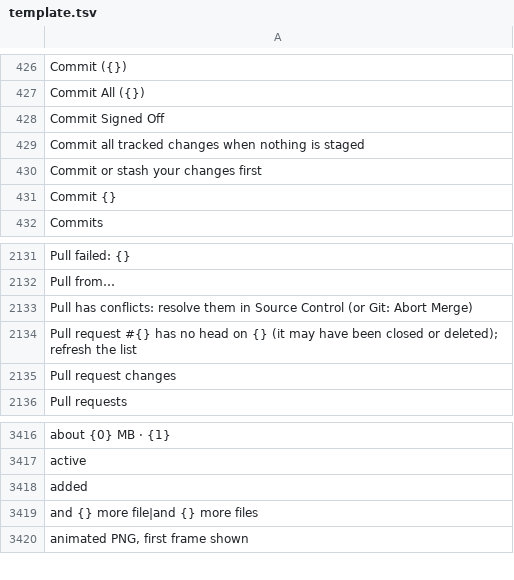
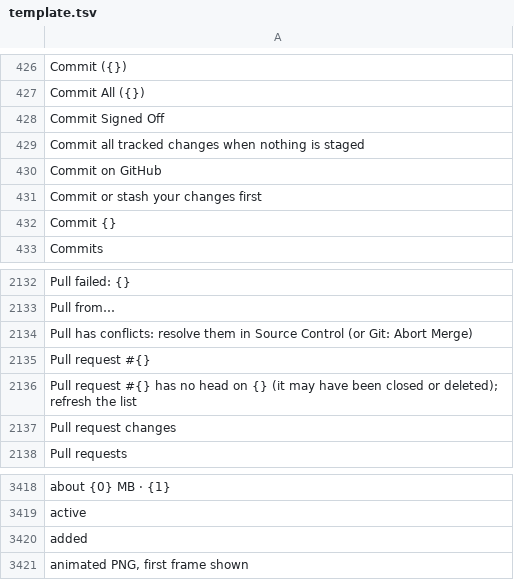
Before and after one commit to doancan/codeyard, a TSV file: crates/app/locales/template.tsv, drawn as a sheet; only a part is shown, gaps mark what is left out.

```diff
--- a/crates/app/locales/template.tsv
+++ b/crates/app/locales/template.tsv
@@ -429,2 +429,3 @@ Commit Signed Off
 Commit all tracked changes when nothing is staged	
+Commit on GitHub	
 Commit or stash your changes first	
@@ -2133,2 +2134,3 @@ Pull from…
 Pull has conflicts: resolve them in Source Control (or Git: Abort Merge)	
+Pull request #{}	
 Pull request #{} has no head on {} (it may have been closed or deleted); refresh the list	
@@ -3418,3 +3420,2 @@ active
 added	
-and {} more file|and {} more files	
 animated PNG, first frame shown	
```
Also changed, not shown: crates/app/locales/tr.tsv, 31 other files.
